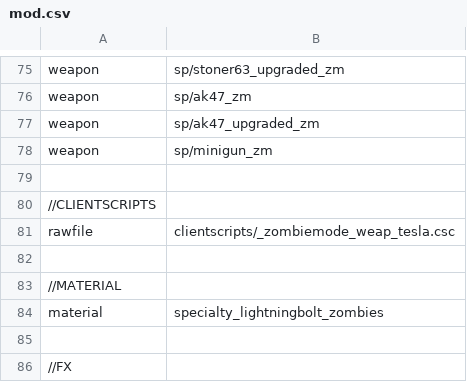
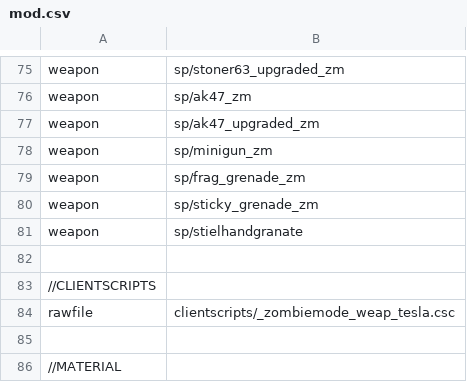
Before and after one commit to 5and5/BO1-Remix, a CSV file: mod.csv, drawn as a sheet; only a part is shown, gaps mark what is left out; the shorter side is filled out with more unchanged rows.

```diff
--- a/mod.csv
+++ b/mod.csv
@@ -78,2 +78,5 @@ weapon,sp/ak47_upgraded_zm
 weapon,sp/minigun_zm
+weapon,sp/frag_grenade_zm
+weapon,sp/sticky_grenade_zm
+weapon,sp/stielhandgranate
 
```
Also changed, not shown: 13 other files.
